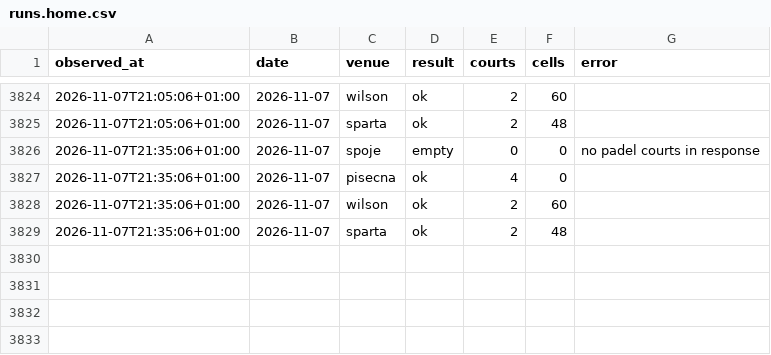
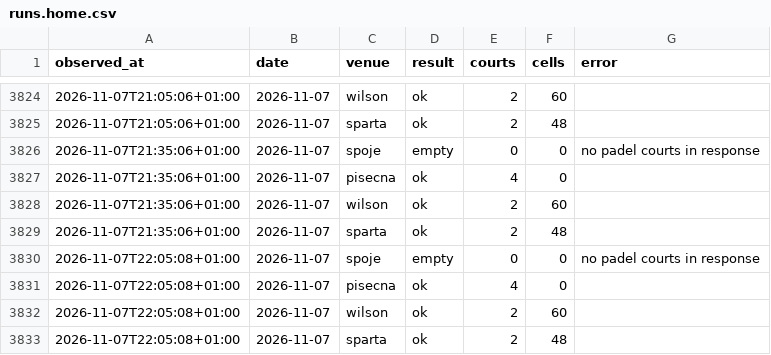
Before and after one commit to fklaban/padel-occupancy, a CSV file: data/runs.home.csv, drawn as a sheet; only a part is shown, gaps mark what is left out; the diff names each change by its address in the sheet, - before the commit and + after, or states it on an @@ line.

Commit message:
data: home snapshot 2026-11-07 22:05

```diff
--- a/data/runs.home.csv
+++ b/data/runs.home.csv
+row 3830: 2026-11-07T22:05:08+01:00 | 2026-11-07 | spoje | empty | 0 | 0 | no padel courts in response
+row 3831: 2026-11-07T22:05:08+01:00 | 2026-11-07 | pisecna | ok | 4 | 0
+row 3832: 2026-11-07T22:05:08+01:00 | 2026-11-07 | wilson | ok | 2 | 60
+row 3833: 2026-11-07T22:05:08+01:00 | 2026-11-07 | sparta | ok | 2 | 48
```
Also changed, not shown: data/cells/2026-11/2026-11-07.home.csv.
